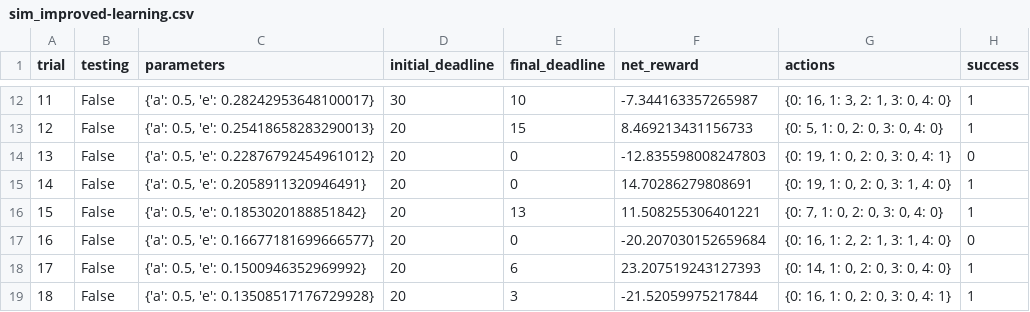
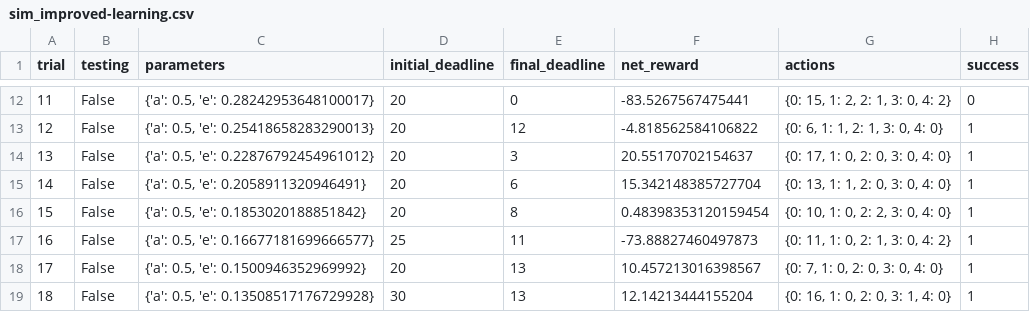
Before and after one commit to MohamadZeini/Self-Driving-Car-Reinforcement-Learning, a CSV file: logs/sim_improved-learning.csv, drawn as a sheet; only a part is shown, gaps mark what is left out; the diff covers the shown part only.

```diff
--- a/logs/sim_improved-learning.csv
+++ b/logs/sim_improved-learning.csv
@@ -12,8 +12,8 @@ trial,testing,parameters,initial_deadline,final_deadline,net_reward,actions,succ
-11,False,"{'a': 0.5, 'e': 0.28242953648100017}",30,10,-7.344163357265987,"{0: 16, 1: 3, 2: 1, 3: 0, 4: 0}",1
-12,False,"{'a': 0.5, 'e': 0.25418658283290013}",20,15,8.469213431156733,"{0: 5, 1: 0, 2: 0, 3: 0, 4: 0}",1
-13,False,"{'a': 0.5, 'e': 0.22876792454961012}",20,0,-12.835598008247803,"{0: 19, 1: 0, 2: 0, 3: 0, 4: 1}",0
-14,False,"{'a': 0.5, 'e': 0.2058911320946491}",20,0,14.70286279808691,"{0: 19, 1: 0, 2: 0, 3: 1, 4: 0}",1
-15,False,"{'a': 0.5, 'e': 0.1853020188851842}",20,13,11.508255306401221,"{0: 7, 1: 0, 2: 0, 3: 0, 4: 0}",1
-16,False,"{'a': 0.5, 'e': 0.16677181699666577}",20,0,-20.207030152659684,"{0: 16, 1: 2, 2: 1, 3: 1, 4: 0}",0
-17,False,"{'a': 0.5, 'e': 0.1500946352969992}",20,6,23.207519243127393,"{0: 14, 1: 0, 2: 0, 3: 0, 4: 0}",1
-18,False,"{'a': 0.5, 'e': 0.13508517176729928}",20,3,-21.52059975217844,"{0: 16, 1: 0, 2: 0, 3: 0, 4: 1}",1
+11,False,"{'a': 0.5, 'e': 0.28242953648100017}",20,0,-83.5267567475441,"{0: 15, 1: 2, 2: 1, 3: 0, 4: 2}",0
+12,False,"{'a': 0.5, 'e': 0.25418658283290013}",20,12,-4.818562584106822,"{0: 6, 1: 1, 2: 1, 3: 0, 4: 0}",1
+13,False,"{'a': 0.5, 'e': 0.22876792454961012}",20,3,20.55170702154637,"{0: 17, 1: 0, 2: 0, 3: 0, 4: 0}",1
+14,False,"{'a': 0.5, 'e': 0.2058911320946491}",20,6,15.342148385727704,"{0: 13, 1: 1, 2: 0, 3: 0, 4: 0}",1
+15,False,"{'a': 0.5, 'e': 0.1853020188851842}",20,8,0.48398353120159454,"{0: 10, 1: 0, 2: 2, 3: 0, 4: 0}",1
+16,False,"{'a': 0.5, 'e': 0.16677181699666577}",25,11,-73.88827460497873,"{0: 11, 1: 0, 2: 1, 3: 0, 4: 2}",1
+17,False,"{'a': 0.5, 'e': 0.1500946352969992}",20,13,10.457213016398567,"{0: 7, 1: 0, 2: 0, 3: 0, 4: 0}",1
+18,False,"{'a': 0.5, 'e': 0.13508517176729928}",30,13,12.14213444155204,"{0: 16, 1: 0, 2: 0, 3: 1, 4: 0}",1
```
Also changed, not shown: 153 edited cells elsewhere in this file, 3 other files.
